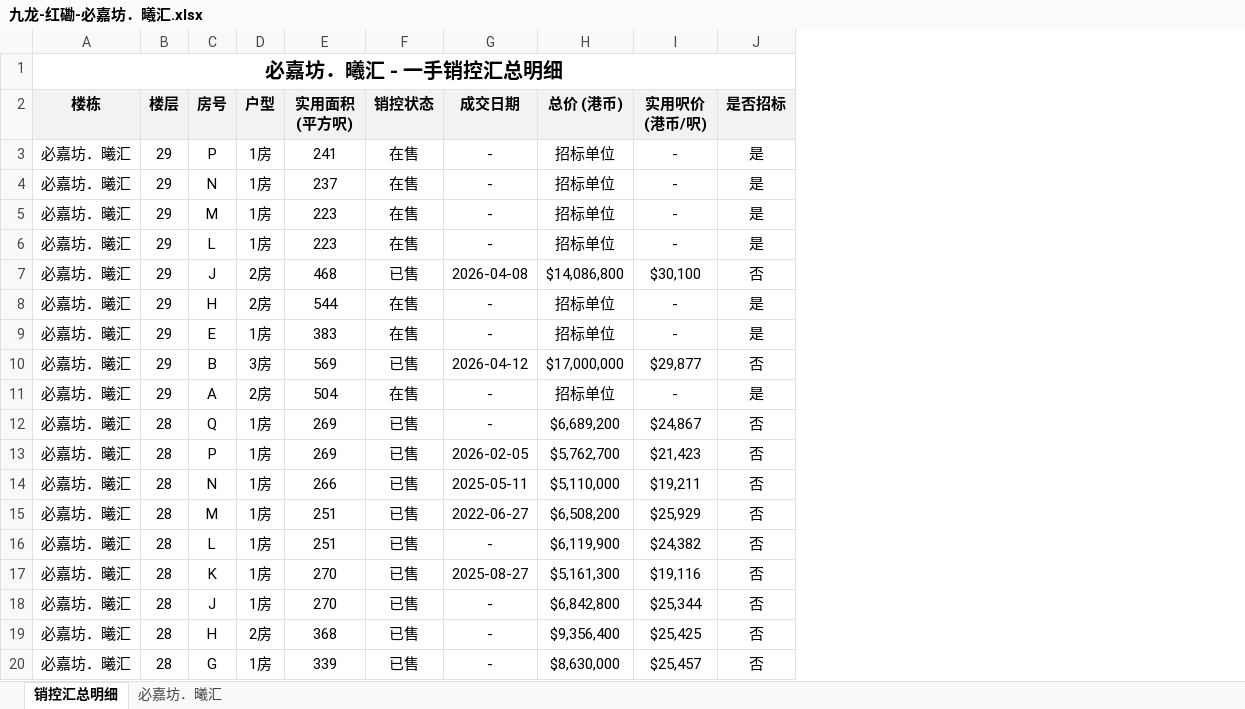
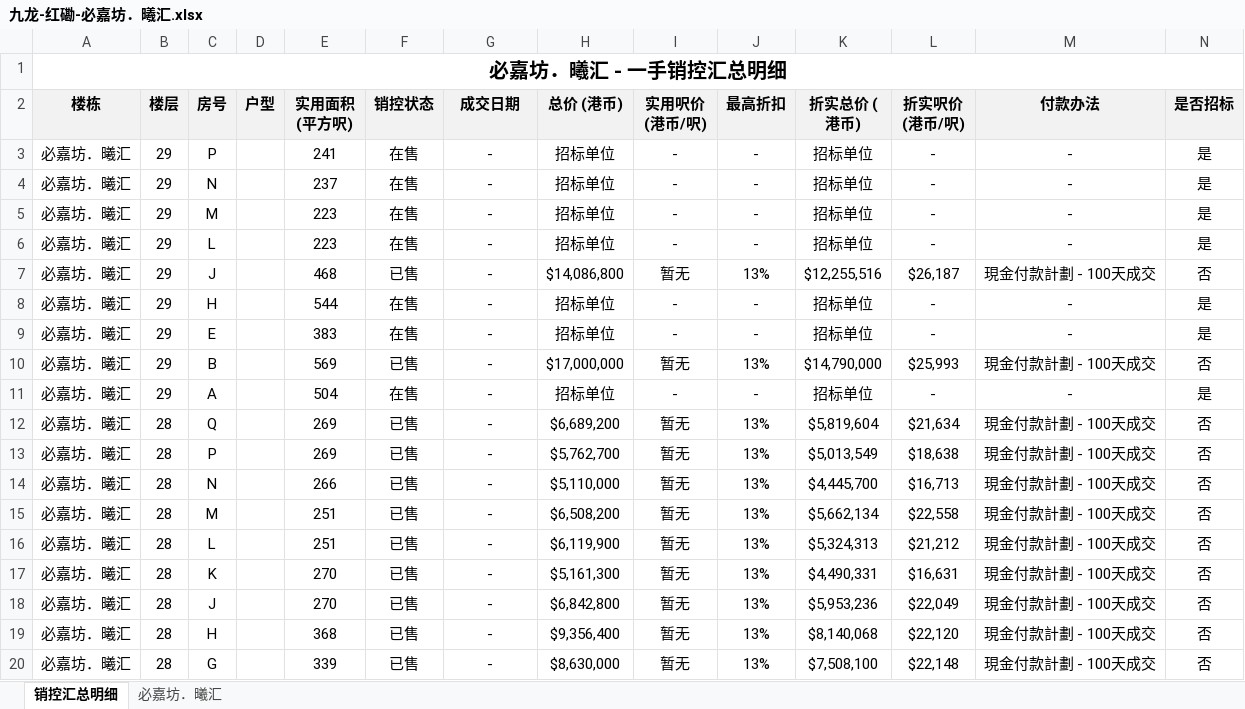
Before and after one commit to neil-studio/hk-properties, an Excel workbook: files/九龙-红磡-必嘉坊．曦汇.xlsx, sheet 销控汇总明细, drawn as a sheet; only a part is shown; values as stored, in another font and other column widths than the file's, no borders; the diff covers the shown part only; the diff names each change by its address in the sheet, - before the commit and + after, or states it on an @@ line.

```diff
--- a/files/九龙-红磡-必嘉坊．曦汇.xlsx (sheet 销控汇总明细)
+++ b/files/九龙-红磡-必嘉坊．曦汇.xlsx (sheet 销控汇总明细)
+column J (最高折扣), rows 3-20: - | - | - | - | 13% | - | - | 13% | - | 13% | 13% | 13% | 13% | 13% | 13% | 13% | 13% | 13%
+column K (折实总价 (港币)), rows 3-20: 招标单位 | 招标单位 | 招标单位 | 招标单位 | $12,255,516 | 招标单位 | 招标单位 | $14,790,000 | 招标单位 | $5,819,604 | $5,013,549 | $4,445,700 | $5,662,134 | $5,324,313 | $4,490,331 | $5,953,236 | $8,140,068 | $7,508,100
+column L (折实呎价 (港币/呎)), rows 3-20: - | - | - | - | $26,187 | - | - | $25,993 | - | $21,634 | $18,638 | $16,713 | $22,558 | $21,212 | $16,631 | $22,049 | $22,120 | $22,148
+column M (付款办法), rows 3-20: - | - | - | - | 現金付款計劃 - 100天成交 | - | - | 現金付款計劃 - 100天成交 | - | 現金付款計劃 - 100天成交 | 現金付款計劃 - 100天成交 | 現金付款計劃 - 100天成交 | 現金付款計劃 - 100天成交 | 現金付款計劃 - 100天成交 | 現金付款計劃 - 100天成交 | 現金付款計劃 - 100天成交 | 現金付款計劃 - 100天成交 | 現金付款計劃 - 100天成交
-D3:D6 (户型): 1房
+D3:D6 (户型): (empty)
-D7:D8 (户型): 2房
+D7:D8 (户型): (empty)
-G7 (成交日期): 2026-04-08
+G7 (成交日期): -
-I7 (实用呎价 (港币/呎)): $30,100
+I7 (实用呎价 (港币/呎)): 暂无
-D9 (户型): 1房
+D9 (户型): (empty)
-D10 (户型): 3房
+D10 (户型): (empty)
-G10 (成交日期): 2026-04-12
+G10 (成交日期): -
-I10 (实用呎价 (港币/呎)): $29,877
+I10 (实用呎价 (港币/呎)): 暂无
-D11 (户型): 2房
+D11 (户型): (empty)
-D12:D18 (户型): 1房
+D12:D18 (户型): (empty)
-I12 (实用呎价 (港币/呎)): $24,867
+I12 (实用呎价 (港币/呎)): 暂无
-G13 (成交日期): 2026-02-05
+G13 (成交日期): -
-I13 (实用呎价 (港币/呎)): $21,423
+I13 (实用呎价 (港币/呎)): 暂无
-G14 (成交日期): 2025-05-11
+G14 (成交日期): -
-I14 (实用呎价 (港币/呎)): $19,211
+I14 (实用呎价 (港币/呎)): 暂无
-G15 (成交日期): 2022-06-27
+G15 (成交日期): -
-I15 (实用呎价 (港币/呎)): $25,929
+I15 (实用呎价 (港币/呎)): 暂无
-I16 (实用呎价 (港币/呎)): $24,382
+I16 (实用呎价 (港币/呎)): 暂无
-G17 (成交日期): 2025-08-27
+G17 (成交日期): -
-I17 (实用呎价 (港币/呎)): $19,116
+I17 (实用呎价 (港币/呎)): 暂无
-I18 (实用呎价 (港币/呎)): $25,344
+I18 (实用呎价 (港币/呎)): 暂无
-D19 (户型): 2房
+D19 (户型): (empty)
-I19 (实用呎价 (港币/呎)): $25,425
+I19 (实用呎价 (港币/呎)): 暂无
-D20 (户型): 1房
+D20 (户型): (empty)
-I20 (实用呎价 (港币/呎)): $25,457
+I20 (实用呎价 (港币/呎)): 暂无
```
Also changed, not shown: 771 edited cells elsewhere in this sheet, sheet 必嘉坊．曦汇, 1 other file.
